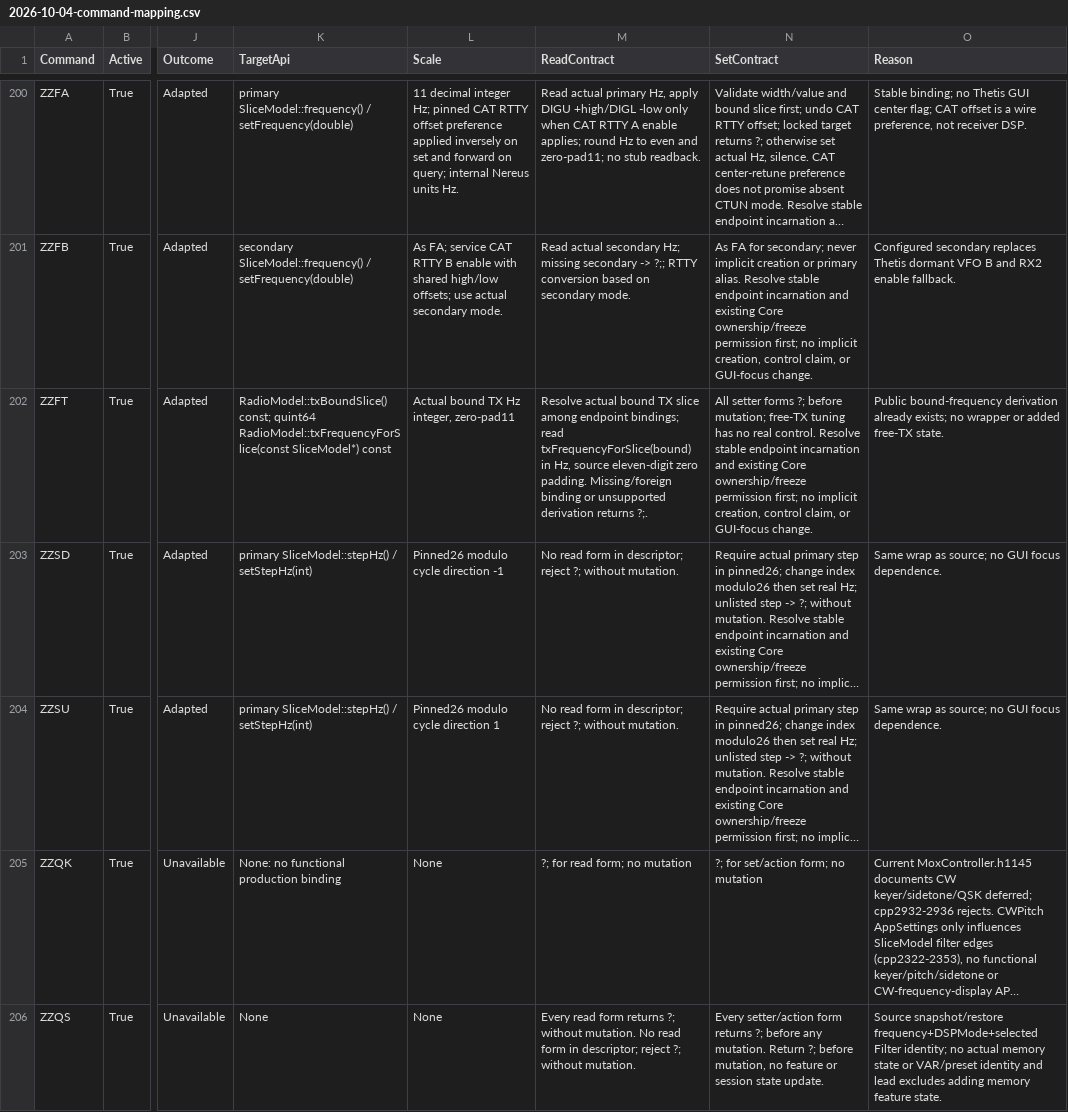
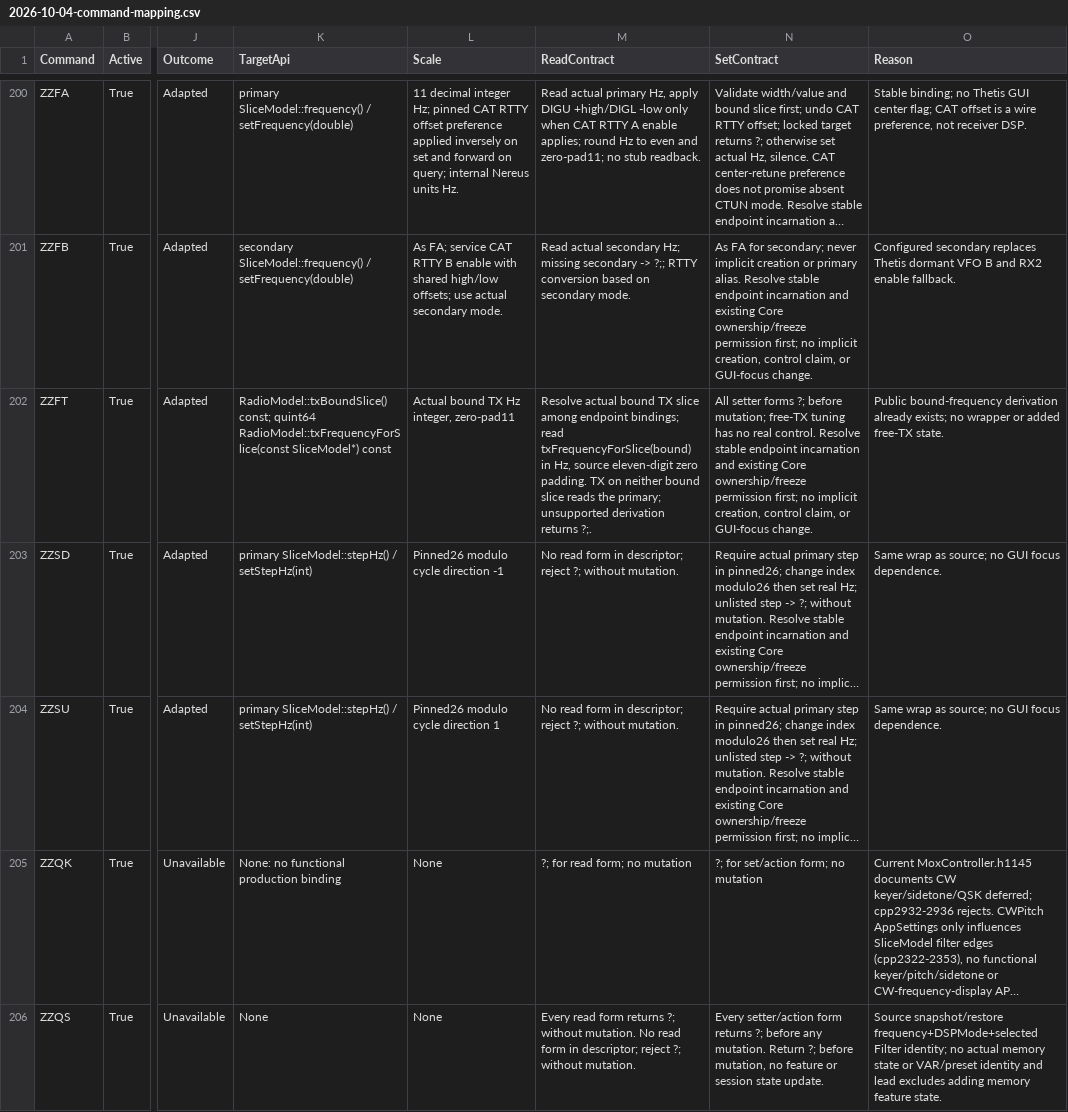
Before and after one commit to boydsoftprez/NereusSDR, a CSV file: docs/architecture/cat/2026-10-04-command-mapping.csv, drawn as a sheet; only a part is shown, gaps mark what is left out; long unchanged cells end in …; the diff covers the shown part only; the diff names each change by its address in the sheet, - before the commit and + after, or states it on an @@ line.

Commit message:
fix(cat): IF and split reads always answer; ZZSW sets; ZZVL unlocks
Thetis IF, ZZIF and ZZSP have no error path. With TX on a slice the
channel does not bind, or a handoff pending, NereusSDR answered ?; and
any Kenwood logger polling IF dropped the rig. These reads now report
split off and the primary's XIT; the XIT reads do the same, while XIT
writes there still answer ?;. IF reports a mode it cannot name as USB
(CATCommands.cs:380-383) instead of ?;.

ZZSW was a toggle. Thetis sets SwapVFOA_BTX absolutely (console.cs
11393-11406): 1 puts TX on B, 0 on A.

ZZVL with no secondary bound could lock the primary but never unlock it.
The cycle now skips the both-locked step when there is no secondary.

The command mapping rows are updated to match.

```diff
--- a/docs/architecture/cat/2026-10-04-command-mapping.csv
+++ b/docs/architecture/cat/2026-10-04-command-mapping.csv
-M202 (ReadContract): …zero padding. Missing/foreign binding or unsupported derivation…
+M202 (ReadContract): …zero padding. TX on neither bound slice reads the primary; unsupported derivation…
```
Also changed, not shown: 33 edited cells elsewhere in this file, 4 other files.
